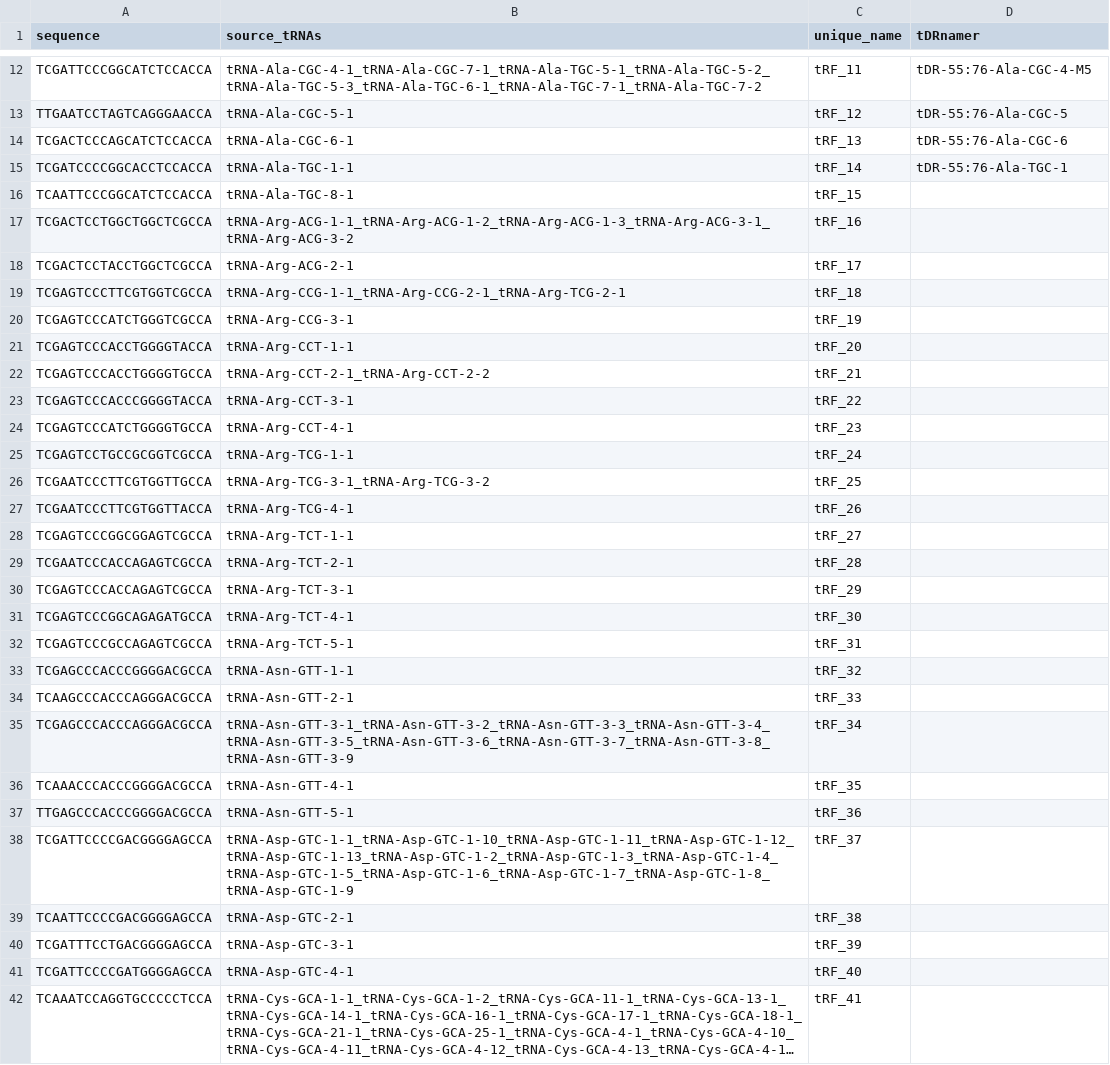
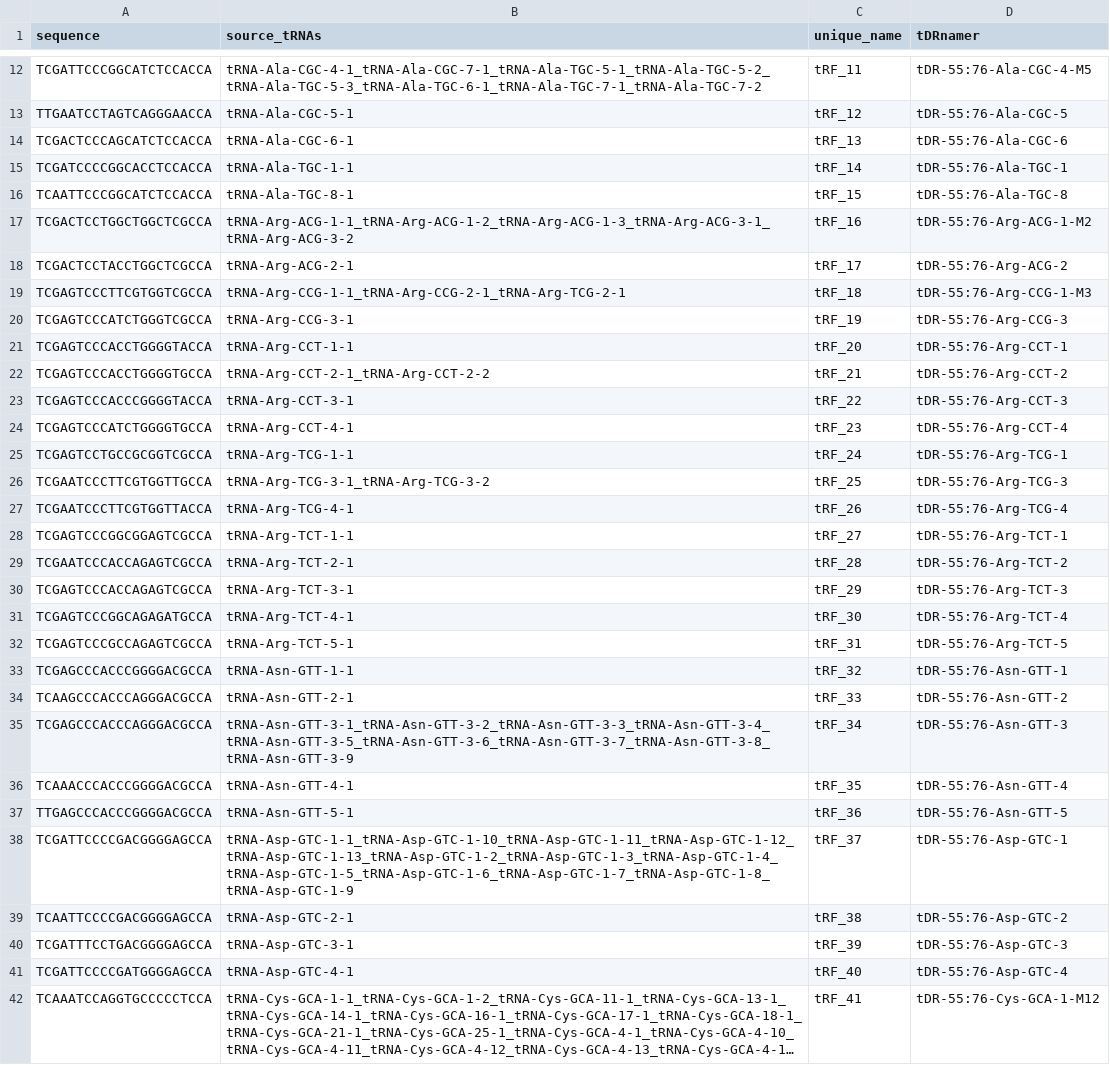
Before and after one commit to mwpeacey/tRF_target_prediction, a CSV file: import/mm10_tRF3b.csv, drawn as a sheet; only a part is shown, gaps mark what is left out; long unchanged cells end in …; the diff covers the shown part only; the diff names each change by its address in the sheet, - before the commit and + after, or states it on an @@ line.

Commit message:
Accomodate tDRnamer IDs

```diff
--- a/import/mm10_tRF3b.csv
+++ b/import/mm10_tRF3b.csv
-D16 (tDRnamer): (empty)
+D16 (tDRnamer): tDR-55:76-Ala-TGC-8
-D17 (tDRnamer): (empty)
+D17 (tDRnamer): tDR-55:76-Arg-ACG-1-M2
-D18 (tDRnamer): (empty)
+D18 (tDRnamer): tDR-55:76-Arg-ACG-2
-D19 (tDRnamer): (empty)
+D19 (tDRnamer): tDR-55:76-Arg-CCG-1-M3
-D20 (tDRnamer): (empty)
+D20 (tDRnamer): tDR-55:76-Arg-CCG-3
-D21 (tDRnamer): (empty)
+D21 (tDRnamer): tDR-55:76-Arg-CCT-1
-D22 (tDRnamer): (empty)
+D22 (tDRnamer): tDR-55:76-Arg-CCT-2
-D23 (tDRnamer): (empty)
+D23 (tDRnamer): tDR-55:76-Arg-CCT-3
-D24 (tDRnamer): (empty)
+D24 (tDRnamer): tDR-55:76-Arg-CCT-4
-D25 (tDRnamer): (empty)
+D25 (tDRnamer): tDR-55:76-Arg-TCG-1
-D26 (tDRnamer): (empty)
+D26 (tDRnamer): tDR-55:76-Arg-TCG-3
-D27 (tDRnamer): (empty)
+D27 (tDRnamer): tDR-55:76-Arg-TCG-4
-D28 (tDRnamer): (empty)
+D28 (tDRnamer): tDR-55:76-Arg-TCT-1
-D29 (tDRnamer): (empty)
+D29 (tDRnamer): tDR-55:76-Arg-TCT-2
-D30 (tDRnamer): (empty)
+D30 (tDRnamer): tDR-55:76-Arg-TCT-3
-D31 (tDRnamer): (empty)
+D31 (tDRnamer): tDR-55:76-Arg-TCT-4
-D32 (tDRnamer): (empty)
+D32 (tDRnamer): tDR-55:76-Arg-TCT-5
-D33 (tDRnamer): (empty)
+D33 (tDRnamer): tDR-55:76-Asn-GTT-1
-D34 (tDRnamer): (empty)
+D34 (tDRnamer): tDR-55:76-Asn-GTT-2
-D35 (tDRnamer): (empty)
+D35 (tDRnamer): tDR-55:76-Asn-GTT-3
-D36 (tDRnamer): (empty)
+D36 (tDRnamer): tDR-55:76-Asn-GTT-4
-D37 (tDRnamer): (empty)
+D37 (tDRnamer): tDR-55:76-Asn-GTT-5
-D38 (tDRnamer): (empty)
+D38 (tDRnamer): tDR-55:76-Asp-GTC-1
-D39 (tDRnamer): (empty)
+D39 (tDRnamer): tDR-55:76-Asp-GTC-2
-D40 (tDRnamer): (empty)
+D40 (tDRnamer): tDR-55:76-Asp-GTC-3
-D41 (tDRnamer): (empty)
+D41 (tDRnamer): tDR-55:76-Asp-GTC-4
-D42 (tDRnamer): (empty)
+D42 (tDRnamer): tDR-55:76-Cys-GCA-1-M12
```
Also changed, not shown: 102 edited cells elsewhere in this file, 5 other files.
